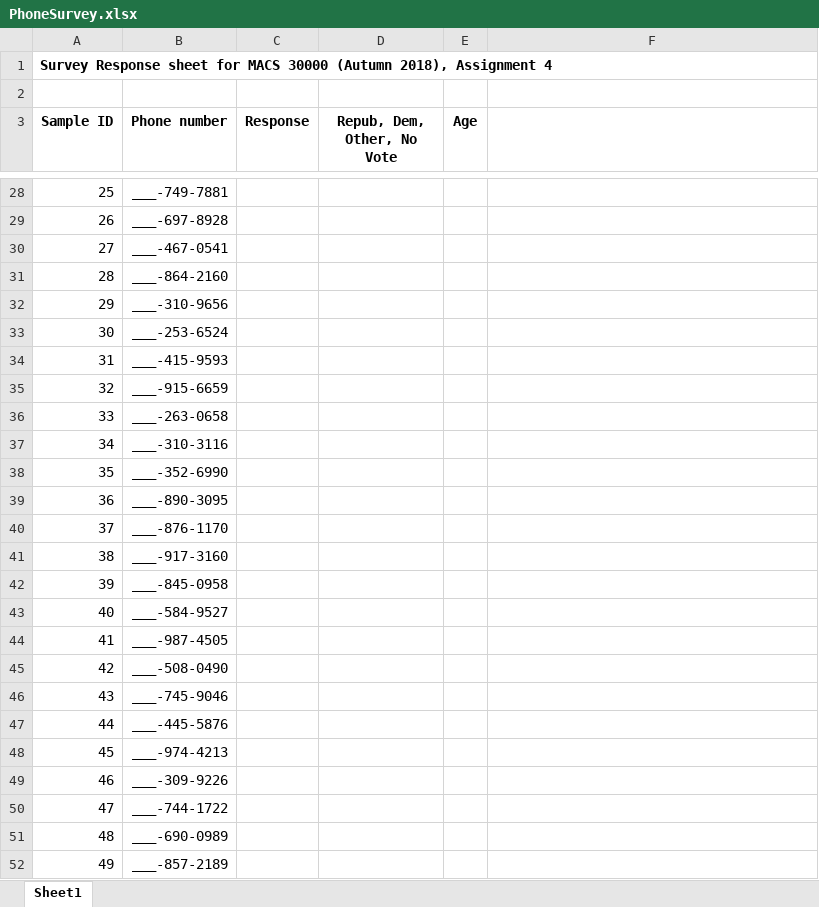
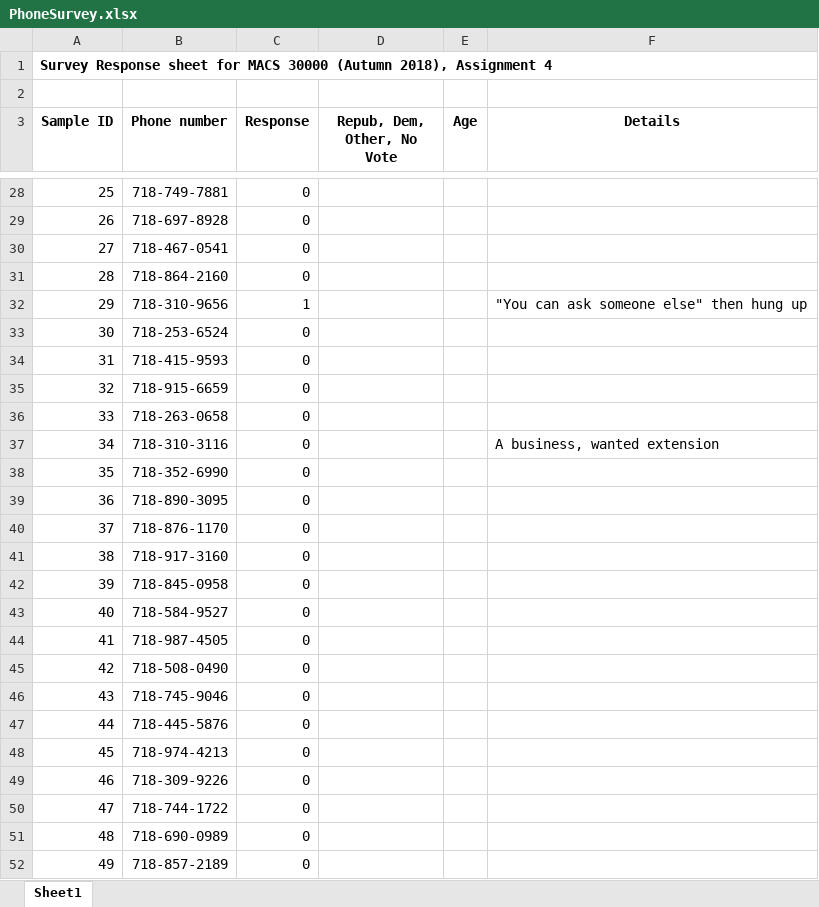
Before and after one commit to cosettelh/persp-analysis_A18, an Excel workbook: Assignments/A4/PhoneSurvey.xlsx, sheet Sheet1, drawn as a sheet; only a part is shown, gaps mark what is left out; values as stored, in another font and other column widths than the file's, no borders; the diff covers the shown part only; the diff names each change by its address in the sheet, - before the commit and + after, or states it on an @@ line.

```diff
--- a/Assignments/A4/PhoneSurvey.xlsx (sheet Sheet1)
+++ b/Assignments/A4/PhoneSurvey.xlsx (sheet Sheet1)
-F3: (empty)
+F3: Details
-B28 (Phone number): ___-749-7881
+B28 (Phone number): 718-749-7881
-C28:C31 (Response): (empty)
+C28:C31 (Response): 0
-B29 (Phone number): ___-697-8928
+B29 (Phone number): 718-697-8928
-B30 (Phone number): ___-467-0541
+B30 (Phone number): 718-467-0541
-B31 (Phone number): ___-864-2160
+B31 (Phone number): 718-864-2160
-B32 (Phone number): ___-310-9656
+B32 (Phone number): 718-310-9656
-C32 (Response): (empty)
+C32 (Response): 1
-F32 (Details): (empty)
+F32 (Details): "You can ask someone else" then hung up
-B33 (Phone number): ___-253-6524
+B33 (Phone number): 718-253-6524
-C33:C52 (Response): (empty)
+C33:C52 (Response): 0
-B34 (Phone number): ___-415-9593
+B34 (Phone number): 718-415-9593
-B35 (Phone number): ___-915-6659
+B35 (Phone number): 718-915-6659
-B36 (Phone number): ___-263-0658
+B36 (Phone number): 718-263-0658
-B37 (Phone number): ___-310-3116
+B37 (Phone number): 718-310-3116
-F37 (Details): (empty)
+F37 (Details): A business, wanted extension
-B38 (Phone number): ___-352-6990
+B38 (Phone number): 718-352-6990
-B39 (Phone number): ___-890-3095
+B39 (Phone number): 718-890-3095
-B40 (Phone number): ___-876-1170
+B40 (Phone number): 718-876-1170
-B41 (Phone number): ___-917-3160
+B41 (Phone number): 718-917-3160
-B42 (Phone number): ___-845-0958
+B42 (Phone number): 718-845-0958
-B43 (Phone number): ___-584-9527
+B43 (Phone number): 718-584-9527
-B44 (Phone number): ___-987-4505
+B44 (Phone number): 718-987-4505
-B45 (Phone number): ___-508-0490
+B45 (Phone number): 718-508-0490
-B46 (Phone number): ___-745-9046
+B46 (Phone number): 718-745-9046
-B47 (Phone number): ___-445-5876
+B47 (Phone number): 718-445-5876
-B48 (Phone number): ___-974-4213
+B48 (Phone number): 718-974-4213
-B49 (Phone number): ___-309-9226
+B49 (Phone number): 718-309-9226
-B50 (Phone number): ___-744-1722
+B50 (Phone number): 718-744-1722
-B51 (Phone number): ___-690-0989
+B51 (Phone number): 718-690-0989
-B52 (Phone number): ___-857-2189
+B52 (Phone number): 718-857-2189
```
Also changed, not shown: 357 edited cells elsewhere in this sheet, 2 other files.
